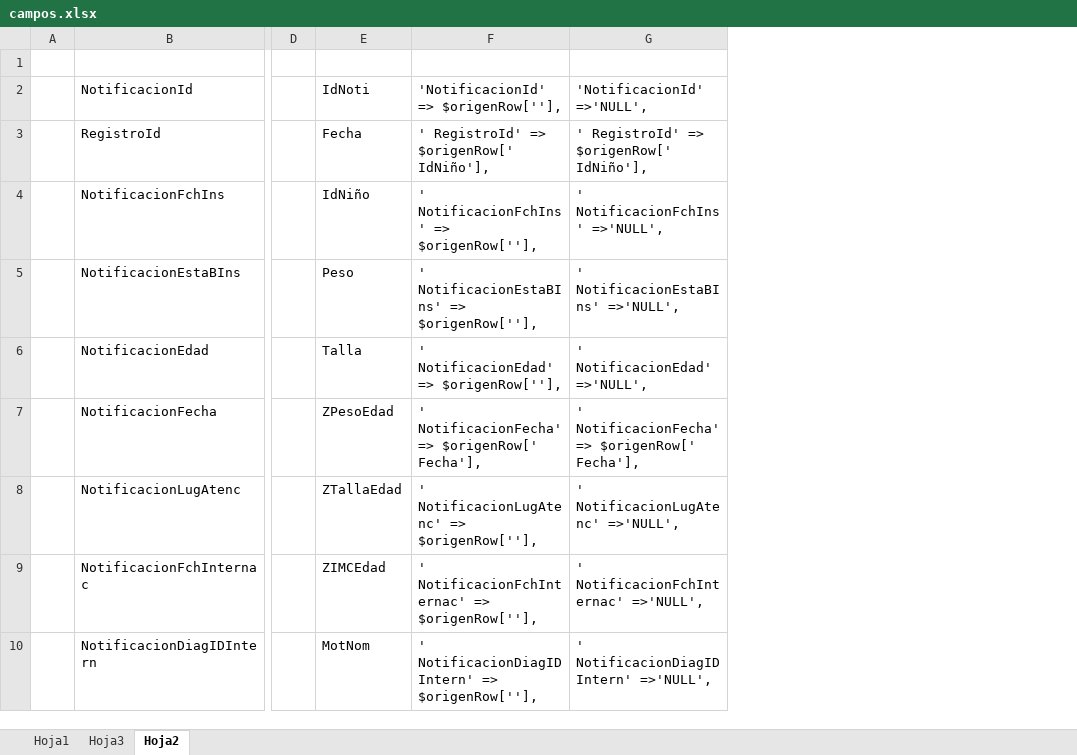
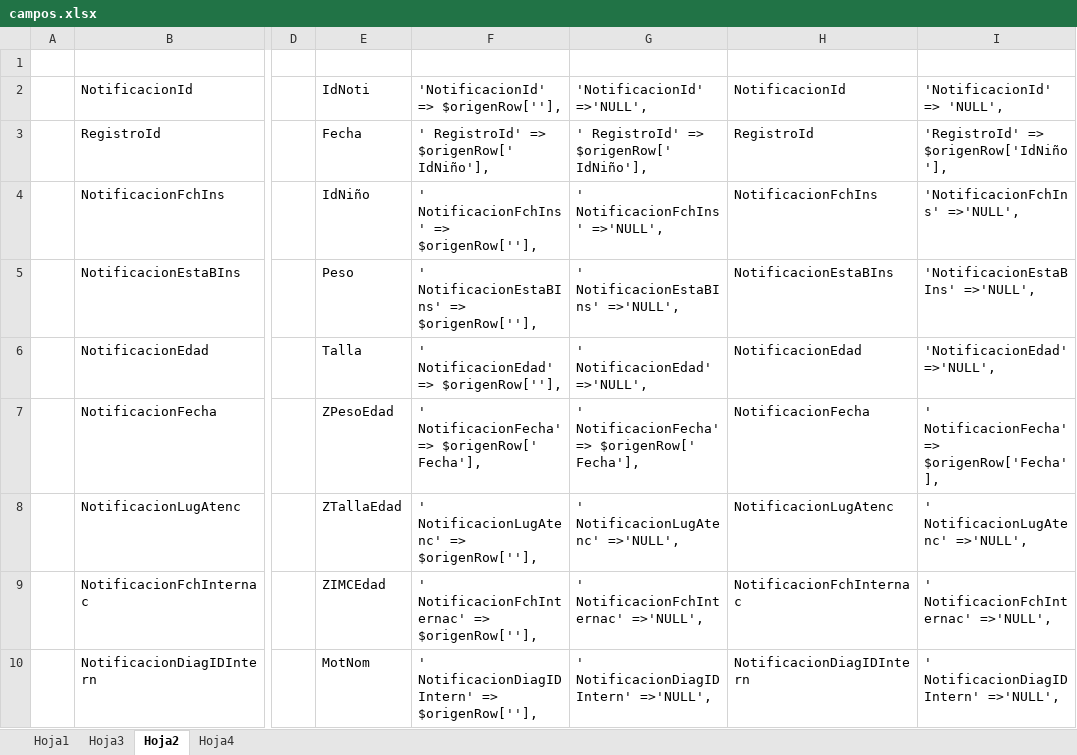
Before and after one commit to enriquefnt/sivin, an Excel workbook: campos.xlsx, sheet Hoja2, drawn as a sheet; only a part is shown, gaps mark what is left out; values as stored, in another font and other column widths than the file's, no borders; the diff names each change by its address in the sheet, - before the commit and + after, or states it on an @@ line.

```diff
--- a/campos.xlsx (sheet Hoja2)
+++ b/campos.xlsx (sheet Hoja2)
+sheet tab: Hoja4
+column H (NotificacionId), rows 3-10: RegistroId | NotificacionFchIns | NotificacionEstaBIns | NotificacionEdad | NotificacionFecha | NotificacionLugAtenc | NotificacionFchInternac | NotificacionDiagIDIntern
+column I ('NotificacionId' => 'NULL',), rows 3-10: 'RegistroId' => $origenRow['IdNiño'], | 'NotificacionFchIns' =>'NULL', | 'NotificacionEstaBIns' =>'NULL', | 'NotificacionEdad' =>'NULL', | ' NotificacionFecha' => $origenRow['Fecha'], | ' NotificacionLugAtenc' =>'NULL', | ' NotificacionFchInternac' =>'NULL', | ' NotificacionDiagIDIntern' =>'NULL',
```
Also changed, not shown: 4 other files.
